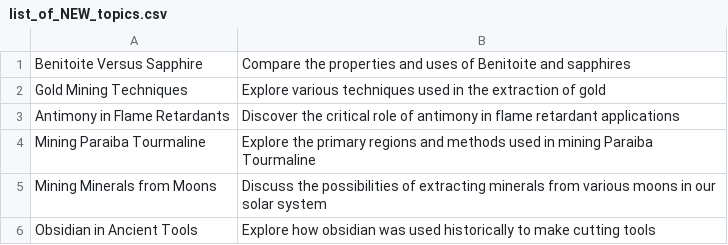
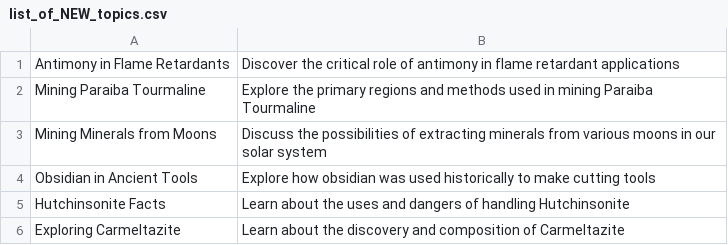
Before and after one commit to agigante80/galena_es, a CSV file: AI_content/list_of_NEW_topics.csv, drawn as a sheet; only a part is shown; the shorter side is filled out with more unchanged rows.

```diff
--- a/AI_content/list_of_NEW_topics.csv
+++ b/AI_content/list_of_NEW_topics.csv
@@ -1,3 +1 @@
-Benitoite Versus Sapphire, Compare the properties and uses of Benitoite and sapphires
-Gold Mining Techniques, Explore various techniques used in the extraction of gold
 Antimony in Flame Retardants, Discover the critical role of antimony in flame retardant applications
```
Also changed, not shown: AI_content/list_of_ARCHIVED_topics.csv, 3 other files.
